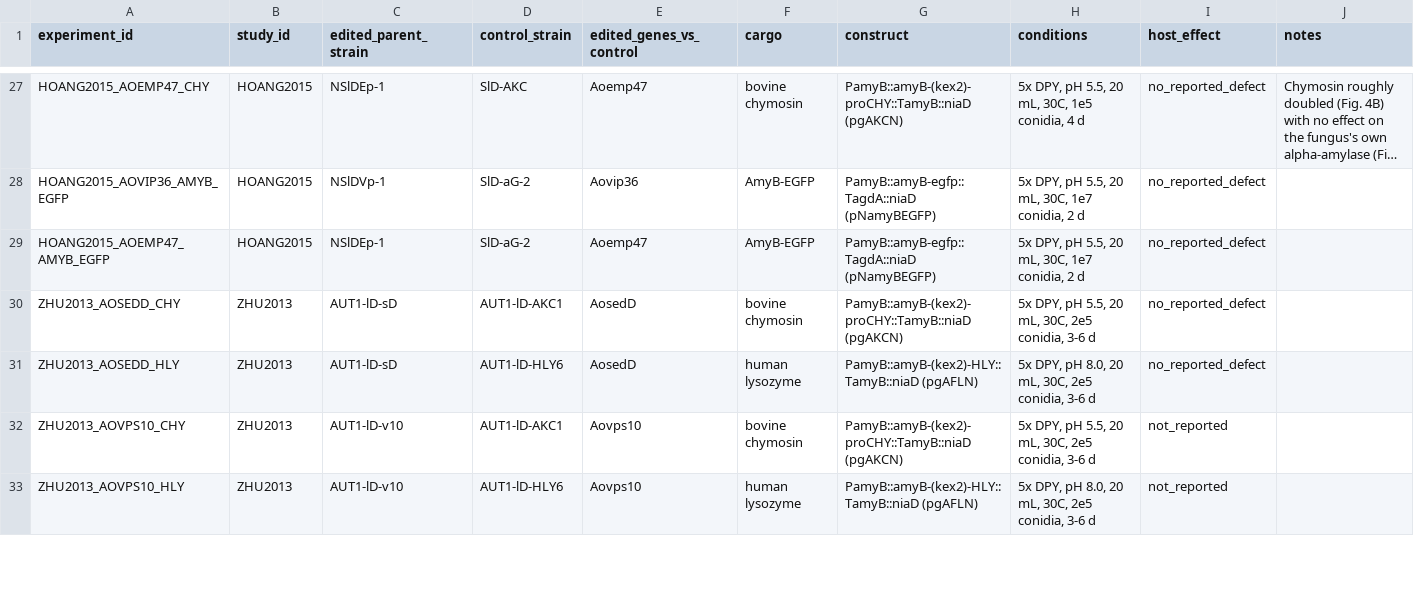
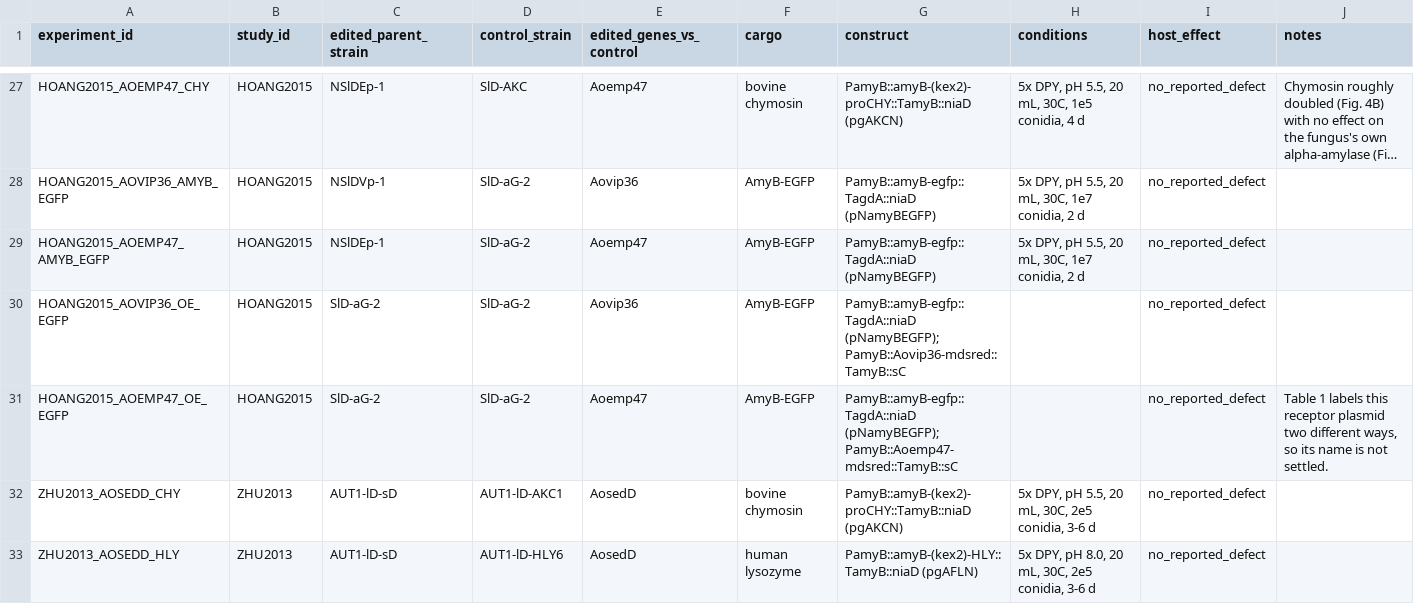
Before and after one commit to thedstrat/aoryzae-secretion-benchmark, a CSV file: data/experiments.csv, drawn as a sheet; only a part is shown, gaps mark what is left out; the shorter side is filled out with more unchanged rows; long unchanged cells end in ….

```diff
--- a/data/experiments.csv
+++ b/data/experiments.csv
@@ -29,2 +29,4 @@ HOANG2015_AOVIP36_AMYB_EGFP,HOANG2015,NSlDVp-1,SlD-aG-2,Aovip36,AmyB-EGFP,PamyB:
 HOANG2015_AOEMP47_AMYB_EGFP,HOANG2015,NSlDEp-1,SlD-aG-2,Aoemp47,AmyB-EGFP,PamyB::amyB-egfp::TagdA::niaD (pNamyBEGFP),"5x DPY, pH 5.5, 20 mL, 30C, 1e7 conidia, 2 d",no_reported_defect,
+HOANG2015_AOVIP36_OE_EGFP,HOANG2015,SlD-aG-2,SlD-aG-2,Aovip36,AmyB-EGFP,PamyB::amyB-egfp::TagdA::niaD (pNamyBEGFP); PamyB::Aovip36-mdsred::TamyB::sC,,no_reported_defect,
+HOANG2015_AOEMP47_OE_EGFP,HOANG2015,SlD-aG-2,SlD-aG-2,Aoemp47,AmyB-EGFP,PamyB::amyB-egfp::TagdA::niaD (pNamyBEGFP); PamyB::Aoemp47-mdsred::TamyB::sC,,no_reported_defect,"Table 1 labels this receptor plasmid two different ways, so its name is not settled."
 ZHU2013_AOSEDD_CHY,ZHU2013,AUT1-lD-sD,AUT1-lD-AKC1,AosedD,bovine chymosin,PamyB::amyB-(kex2)-proCHY::TamyB::niaD (pgAKCN),"5x DPY, pH 5.5, 20 mL, 30C, 2e5 conidia, 3-6 d",no_reported_defect,
```
Also changed, not shown: data/experiment_genes.csv, data/outcomes.csv, 1 other file.
